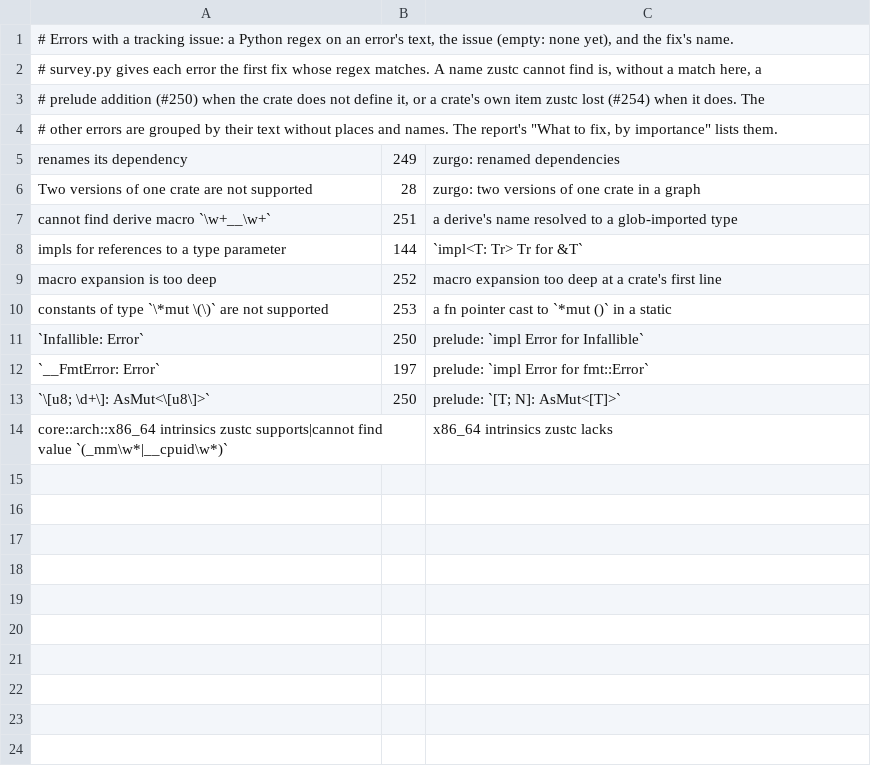
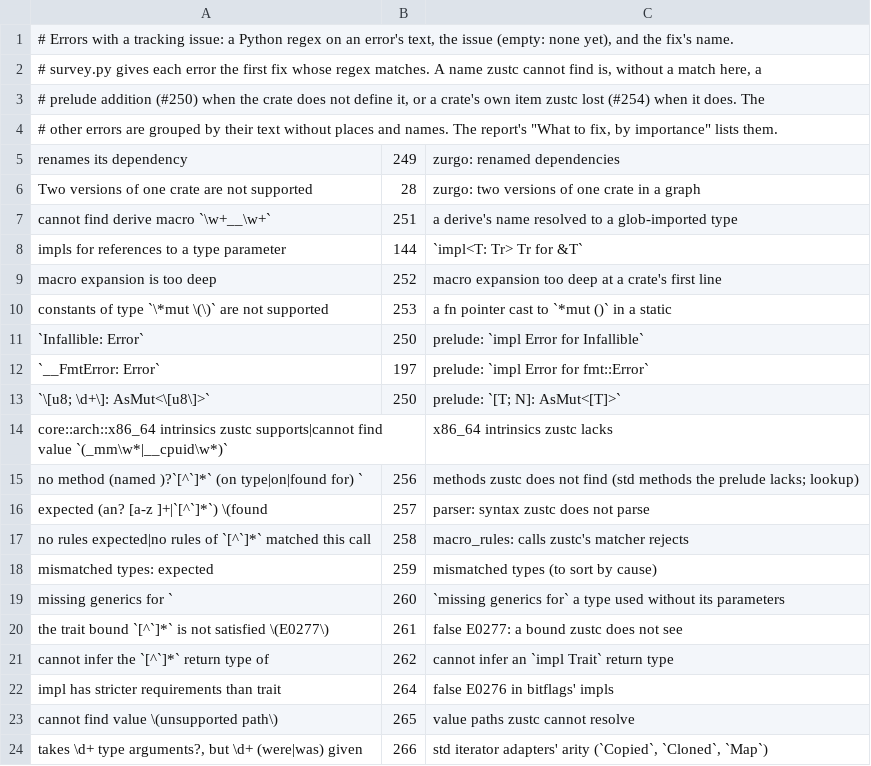
Before and after one commit to mizchi/zust, a TSV file: cratebench/survey/issues.tsv, drawn as a sheet; the diff names each change by its address in the sheet, - before the commit and + after, or states it on an @@ line.

```diff
--- a/cratebench/survey/issues.tsv
+++ b/cratebench/survey/issues.tsv
+row 15: no method (named )?`[^`]*` (on type|on|found for) ` | 256 | methods zustc does not find (std methods the prelude lacks; lookup)
+row 16: expected (an? [a-z ]+|`[^`]*`) \(found | 257 | parser: syntax zustc does not parse
+row 17: no rules expected|no rules of `[^`]*` matched this call | 258 | macro_rules: calls zustc's matcher rejects
+row 18: mismatched types: expected | 259 | mismatched types (to sort by cause)
+row 19: missing generics for ` | 260 | `missing generics for` a type used without its parameters
+row 20: the trait bound `[^`]*` is not satisfied \(E0277\) | 261 | false E0277: a bound zustc does not see
+row 21: cannot infer the `[^`]*` return type of | 262 | cannot infer an `impl Trait` return type
+row 22: impl has stricter requirements than trait | 264 | false E0276 in bitflags' impls
+row 23: cannot find value \(unsupported path\) | 265 | value paths zustc cannot resolve
+row 24: takes \d+ type arguments?, but \d+ (were|was) given | 266 | std iterator adapters' arity (`Copied`, `Cloned`, `Map`)
```
Also changed, not shown: 4 other files.
